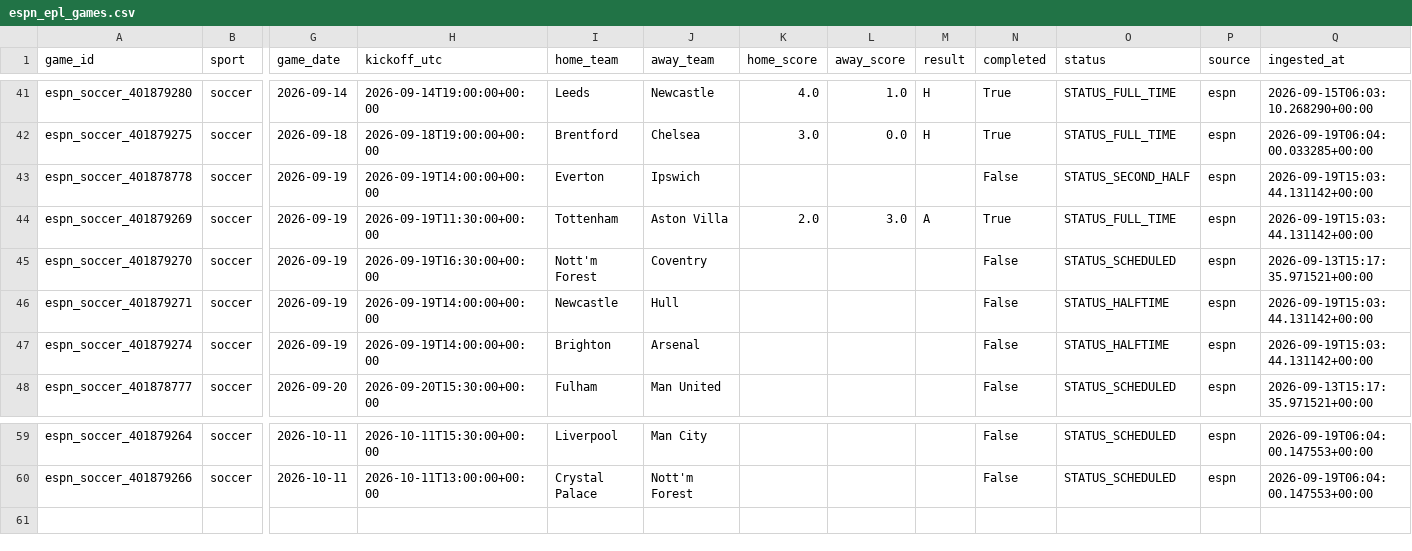
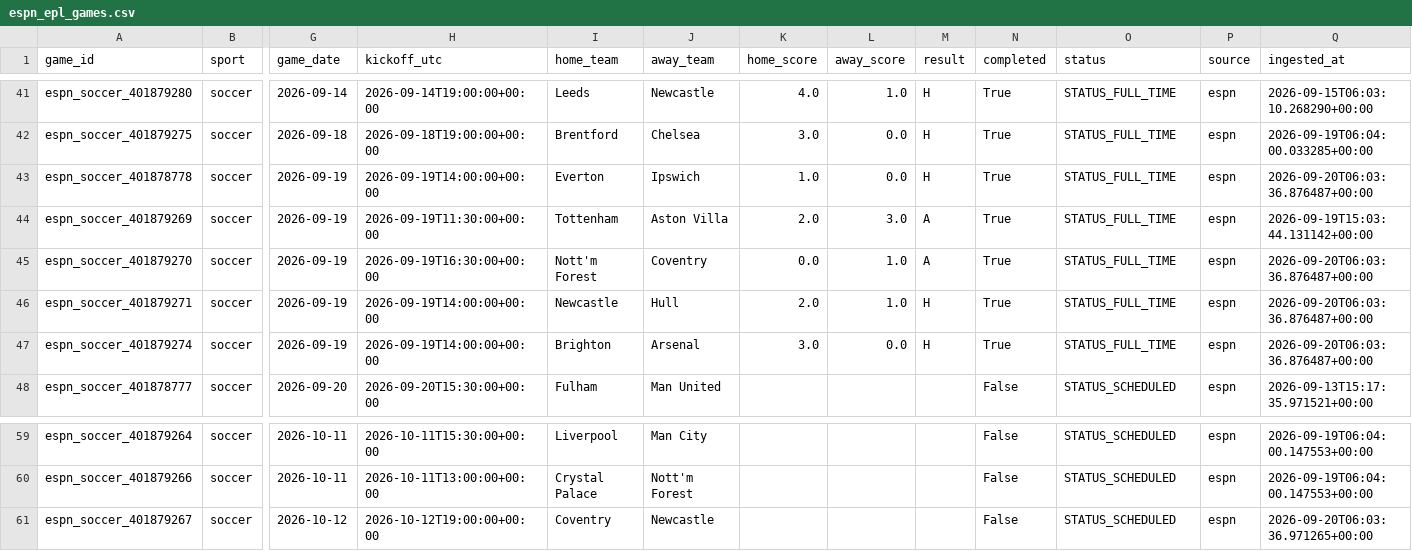
Before and after one commit to firstdollarhq/sports-edge-lab, a CSV file: data/processed/espn_epl_games.csv, drawn as a sheet; only a part is shown, gaps mark what is left out; rows hold the shown columns only; the diff names each change by its address in the sheet, - before the commit and + after, or states it on an @@ line.

```diff
--- a/data/processed/espn_epl_games.csv
+++ b/data/processed/espn_epl_games.csv
-K43 (home_score): (empty)
+K43 (home_score): 1.0
-L43 (away_score): (empty)
+L43 (away_score): 0.0
-M43 (result): (empty)
+M43 (result): H
-N43 (completed): False
+N43 (completed): True
-O43 (status): STATUS_SECOND_HALF
+O43 (status): STATUS_FULL_TIME
-Q43 (ingested_at): 2026-09-19T15:03:44.131142+00:00
+Q43 (ingested_at): 2026-09-20T06:03:36.876487+00:00
-K45 (home_score): (empty)
+K45 (home_score): 0.0
-L45:L46 (away_score): (empty)
+L45:L46 (away_score): 1.0
-M45 (result): (empty)
+M45 (result): A
-N45:N47 (completed): False
+N45:N47 (completed): True
-O45 (status): STATUS_SCHEDULED
+O45 (status): STATUS_FULL_TIME
-Q45 (ingested_at): 2026-09-13T15:17:35.971521+00:00
+Q45 (ingested_at): 2026-09-20T06:03:36.876487+00:00
-K46 (home_score): (empty)
+K46 (home_score): 2.0
-M46:M47 (result): (empty)
+M46:M47 (result): H
-O46:O47 (status): STATUS_HALFTIME
+O46:O47 (status): STATUS_FULL_TIME
-Q46:Q47 (ingested_at): 2026-09-19T15:03:44.131142+00:00
+Q46:Q47 (ingested_at): 2026-09-20T06:03:36.876487+00:00
-K47 (home_score): (empty)
+K47 (home_score): 3.0
-L47 (away_score): (empty)
+L47 (away_score): 0.0
+row 61: espn_soccer_401879267 | soccer | 2026-10-12 | 2026-10-12T19:00:00+00:00 | Coventry | Newcastle |  |  |  | False | STATUS_SCHEDULED | espn | 2026-09-20T06:03:36.971265+00:00
```
Also changed, not shown: bets/ledger.csv, data/processed/espn_nfl_games.csv, 7 other files.
